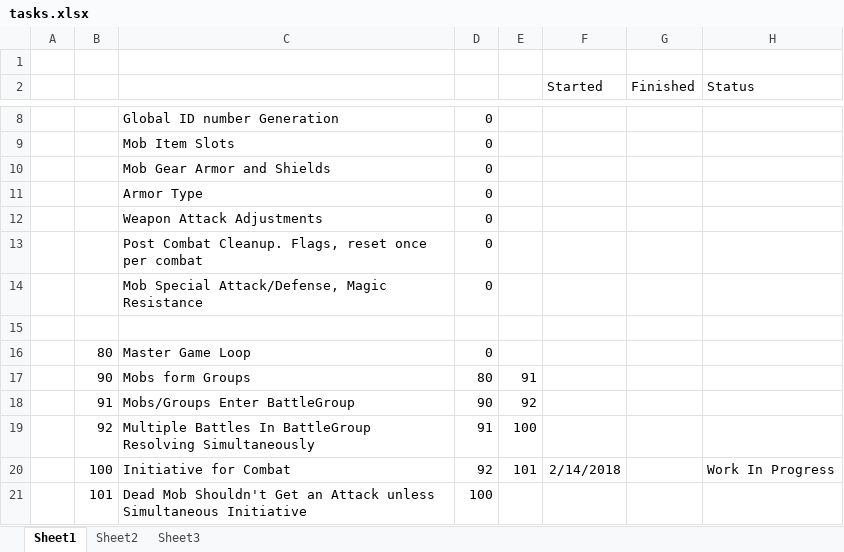
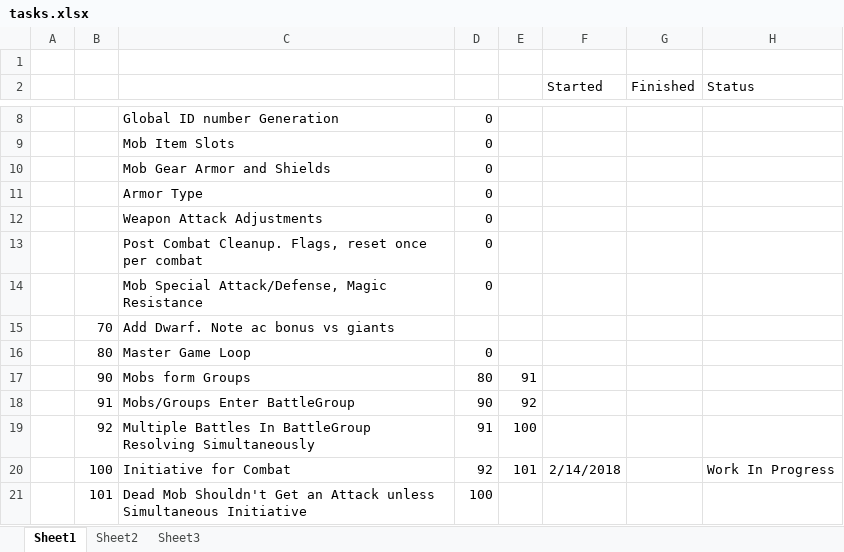
Before and after one commit to waynejr2/rpg, an Excel workbook: tasks.xlsx, sheet Sheet1, drawn as a sheet; only a part is shown, gaps mark what is left out; values as stored, in another font and other column widths than the file's, no borders; the diff names each change by its address in the sheet, - before the commit and + after, or states it on an @@ line.

```diff
--- a/tasks.xlsx (sheet Sheet1)
+++ b/tasks.xlsx (sheet Sheet1)
-row 15: (empty)
+row 15:  | 70 | Add Dwarf. Note ac bonus vs giants
```
Also changed, not shown: 14 other files.
